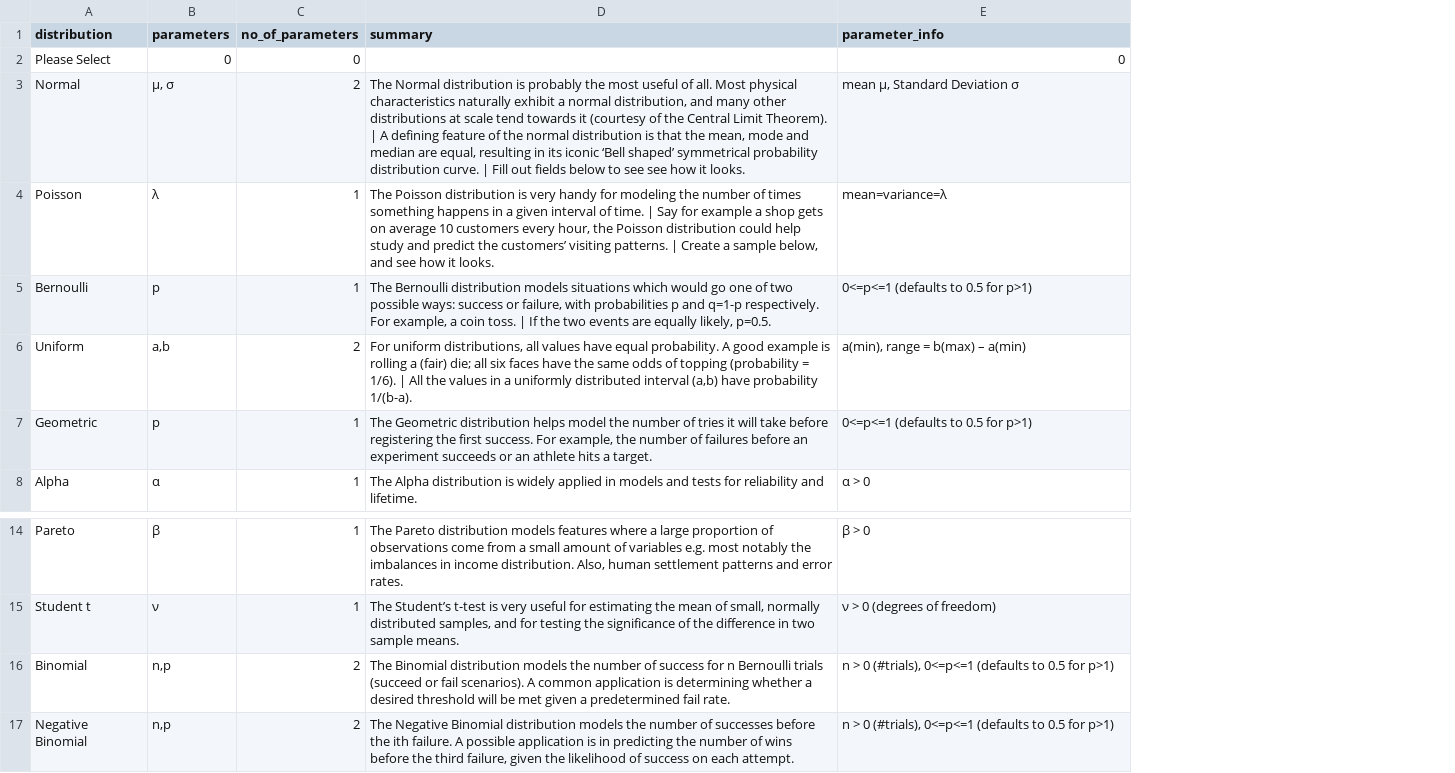
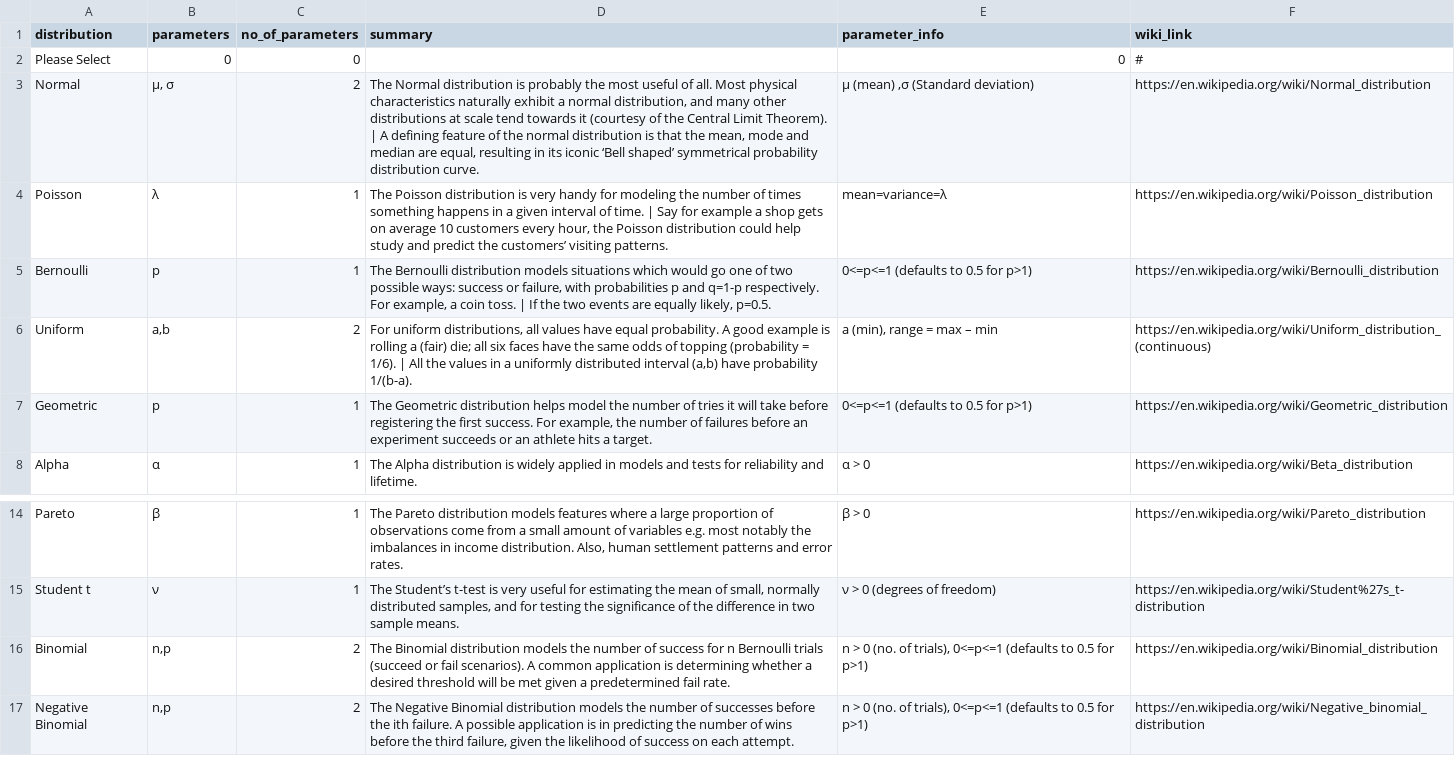
Before and after one commit to Tim-Abwao/probability-distributions-with-flask, a CSV file: data/distributions.csv, drawn as a sheet; only a part is shown, gaps mark what is left out; the diff names each change by its address in the sheet, - before the commit and + after, or states it on an @@ line.

```diff
--- a/data/distributions.csv
+++ b/data/distributions.csv
+column F (wiki_link), rows 2-8: # | https://en.wikipedia.org/wiki/Normal_distribution | https://en.wikipedia.org/wiki/Poisson_distribution | https://en.wikipedia.org/wiki/Bernoulli_distribution | https://en.wikipedia.org/wiki/Uniform_distribution_(continuous) | https://en.wikipedia.org/wiki/Geometric_distribution | https://en.wikipedia.org/wiki/Beta_distribution; rows 14-17: https://en.wikipedia.org/wiki/Pareto_distribution | https://en.wikipedia.org/wiki/Student%27s_t-distribution | https://en.wikipedia.org/wiki/Binomial_distribution | https://en.wikipedia.org/wiki/Negative_binomial_distribution
-D3 (summary): …distribution curve. | Fill out fields below to see see how it looks.
+D3 (summary): …distribution curve.
-E3 (parameter_info): mean µ, Standard Deviation σ
+E3 (parameter_info): µ (mean) ,σ (Standard deviation)
-D4 (summary): …visiting patterns. | Create a sample below, and see how it looks.
+D4 (summary): …visiting patterns.
-E6 (parameter_info): a(min), range = b(max) – a(min)
+E6 (parameter_info): a (min), range = max – min
-E16:E17 (parameter_info): …> 0 (#trials), 0<=p<=1 (defaults…
+E16:E17 (parameter_info): …> 0 (no. of trials), 0<=p<=1 (defaults…
```
Also changed, not shown: 12 other files.
